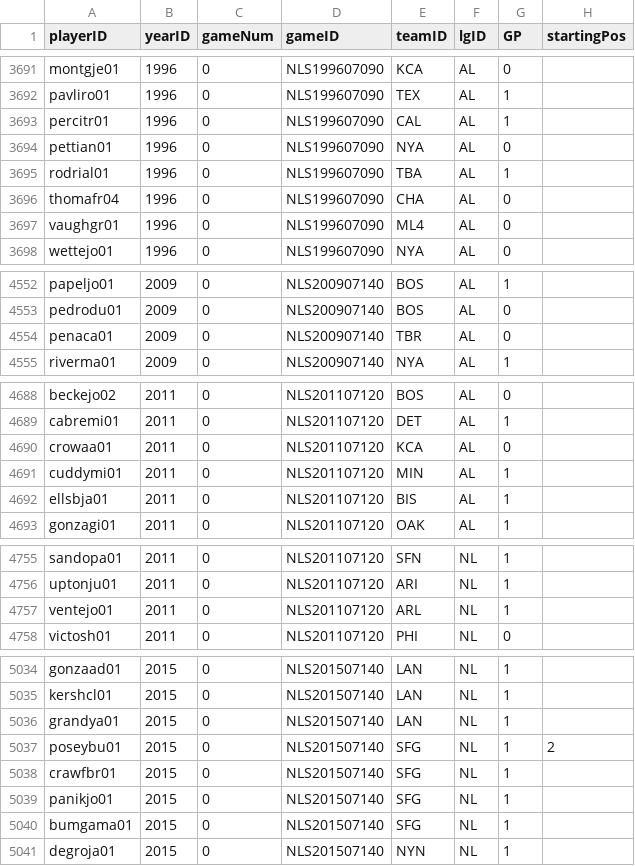
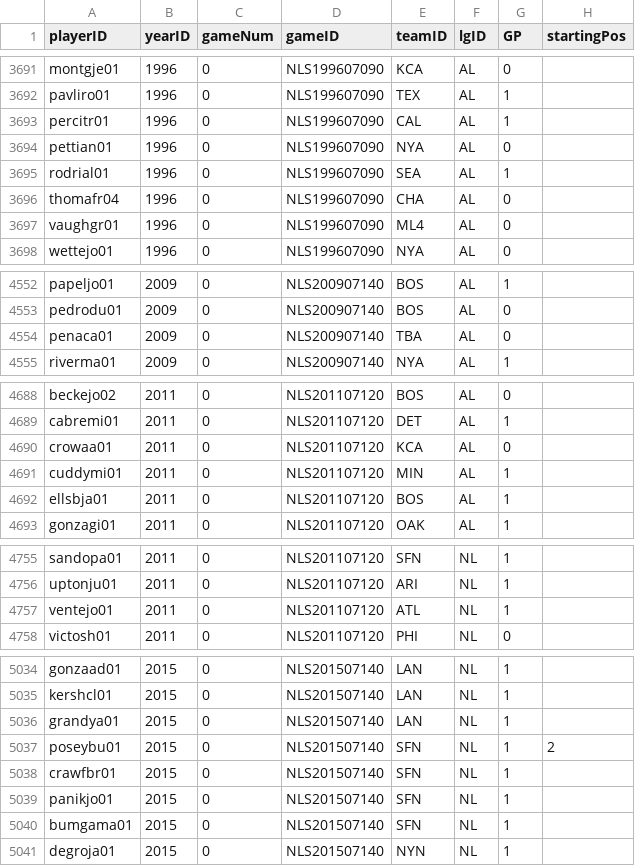
Before and after one commit to zbailey1/baseballdatabank, a CSV file: core/AllstarFull.csv, drawn as a sheet; only a part is shown, gaps mark what is left out.

Commit message:
Correct team identifiers in AllStarFull table.

```diff
--- a/core/AllstarFull.csv
+++ b/core/AllstarFull.csv
@@ -3694,3 +3694,3 @@ percitr01,1996,0,NLS199607090,CAL,AL,1,
 pettian01,1996,0,NLS199607090,NYA,AL,0,
-rodrial01,1996,0,NLS199607090,TBA,AL,1,
+rodrial01,1996,0,NLS199607090,SEA,AL,1,
 thomafr04,1996,0,NLS199607090,CHA,AL,0,
@@ -4553,3 +4553,3 @@ papeljo01,2009,0,NLS200907140,BOS,AL,1,
 pedrodu01,2009,0,NLS200907140,BOS,AL,0,
-penaca01,2009,0,NLS200907140,TBR,AL,0,
+penaca01,2009,0,NLS200907140,TBA,AL,0,
 riverma01,2009,0,NLS200907140,NYA,AL,1,
@@ -4691,3 +4691,3 @@ crowaa01,2011,0,NLS201107120,KCA,AL,0,
 cuddymi01,2011,0,NLS201107120,MIN,AL,1,
-ellsbja01,2011,0,NLS201107120,BIS,AL,1,
+ellsbja01,2011,0,NLS201107120,BOS,AL,1,
 gonzagi01,2011,0,NLS201107120,OAK,AL,1,
@@ -4756,3 +4756,3 @@ sandopa01,2011,0,NLS201107120,SFN,NL,1,
 uptonju01,2011,0,NLS201107120,ARI,NL,1,
-ventejo01,2011,0,NLS201107120,ARL,NL,1,
+ventejo01,2011,0,NLS201107120,ATL,NL,1,
 victosh01,2011,0,NLS201107120,PHI,NL,0,
@@ -5036,6 +5036,6 @@ kershcl01,2015,0,NLS201507140,LAN,NL,1,
 grandya01,2015,0,NLS201507140,LAN,NL,1,
-poseybu01,2015,0,NLS201507140,SFG,NL,1,2
-crawfbr01,2015,0,NLS201507140,SFG,NL,1,
-panikjo01,2015,0,NLS201507140,SFG,NL,1,
-bumgama01,2015,0,NLS201507140,SFG,NL,1,
+poseybu01,2015,0,NLS201507140,SFN,NL,1,2
+crawfbr01,2015,0,NLS201507140,SFN,NL,1,
+panikjo01,2015,0,NLS201507140,SFN,NL,1,
+bumgama01,2015,0,NLS201507140,SFN,NL,1,
 degroja01,2015,0,NLS201507140,NYN,NL,1,
```
